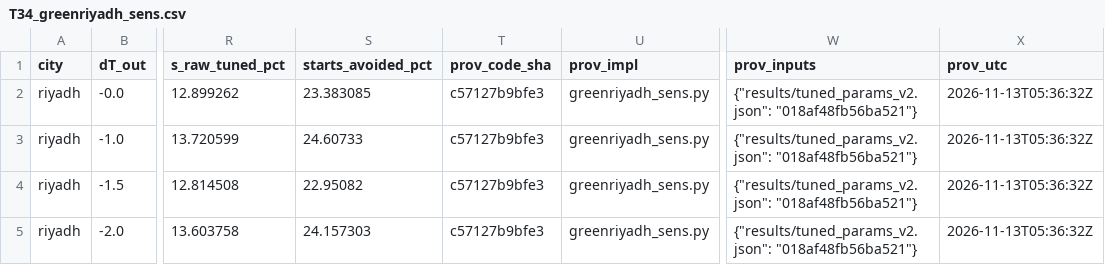
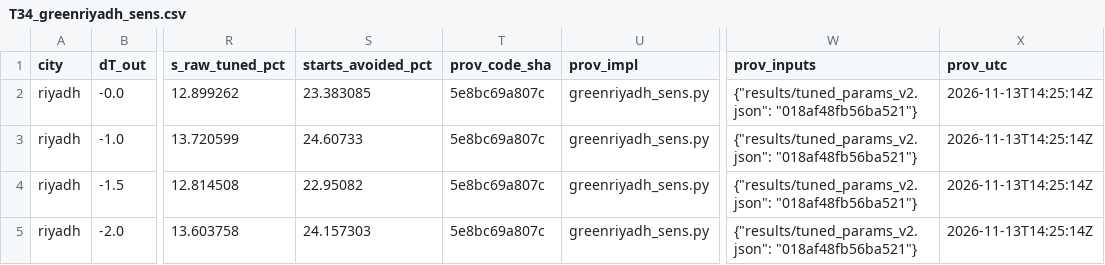
Before and after one commit to drhamzahfaraj/Hybrid-Rule-Constrained-PPO-for-Cost-Effective-Binary-HVAC-Scheduling-in-Saudi-Residential-Buildings, a CSV file: results/T34_greenriyadh_sens.csv, drawn as a sheet; only a part is shown, gaps mark what is left out; the diff names each change by its address in the sheet, - before the commit and + after, or states it on an @@ line.

```diff
--- a/results/T34_greenriyadh_sens.csv
+++ b/results/T34_greenriyadh_sens.csv
-T2:T5 (prov_code_sha): c57127b9bfe3
+T2:T5 (prov_code_sha): 5e8bc69a807c
-X2:X5 (prov_utc): 2026-11-13T05:36:32Z
+X2:X5 (prov_utc): 2026-11-13T14:25:14Z
```
Also changed, not shown: results/T17v3_Ba.csv, results/T32_setpoint_sens.csv, 29 other files.
